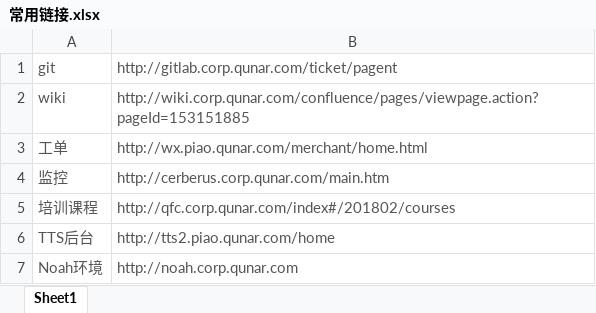
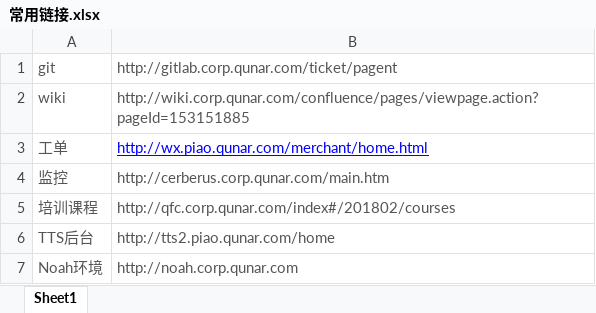
Before and after one commit to liam-lian/worknote, an Excel workbook: 常用链接.xlsx, sheet Sheet1, drawn as a sheet; values as stored, in another font and other column widths than the file's, no borders; the diff names each change by its address in the sheet, - before the commit and + after, or states it on an @@ line.

```diff
--- a/常用链接.xlsx (sheet Sheet1)
+++ b/常用链接.xlsx (sheet Sheet1)
@@ B3 underline: off → on, text colour: #555555 → #0000FF @@
```
Also changed, not shown: 3 other files.
